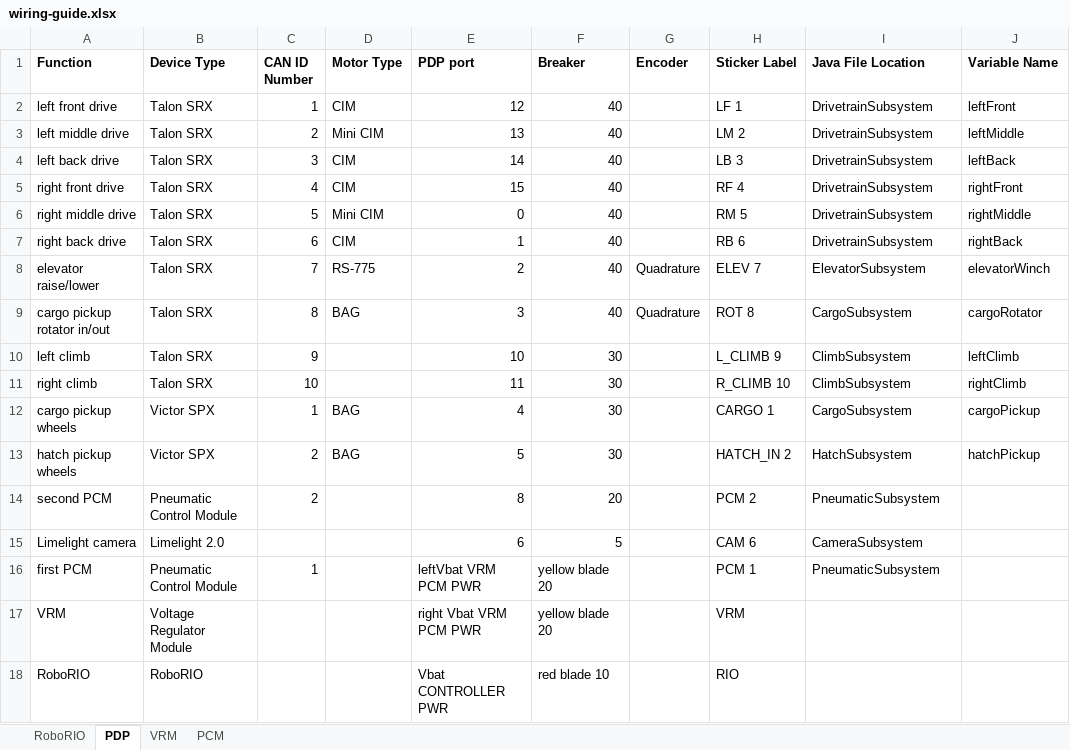
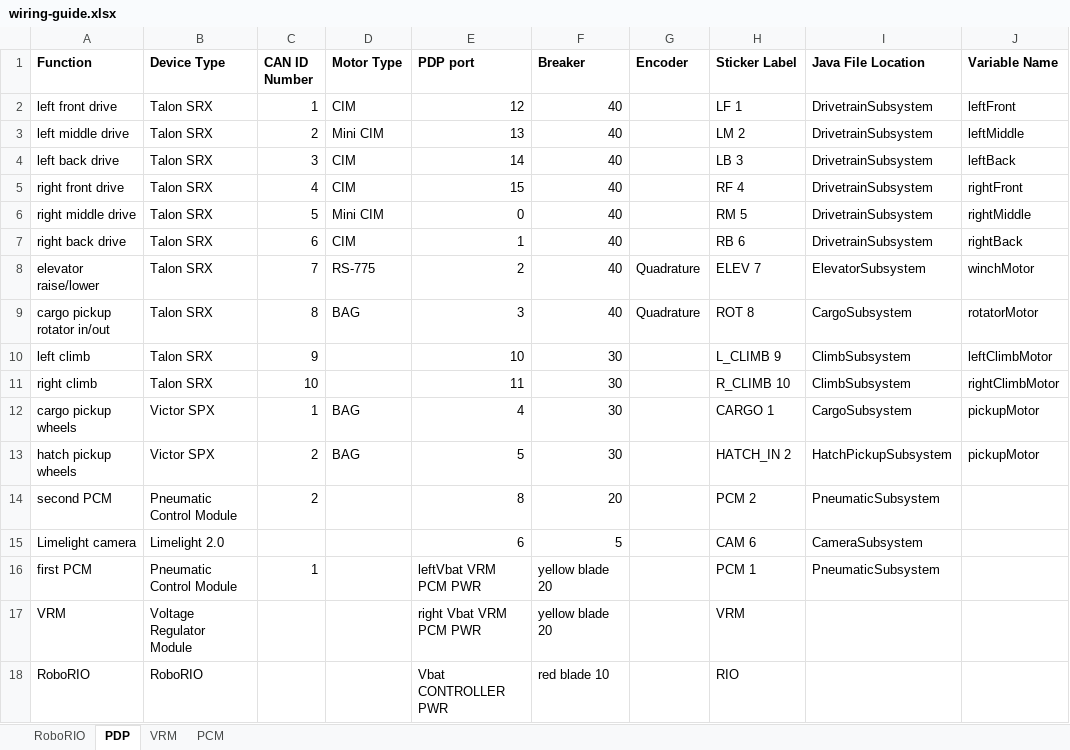
Before and after one commit to WarriorRobots/deepspace-season, an Excel workbook: resources/wiring-guide.xlsx, sheet PDP, drawn as a sheet; values as stored, in another font and other column widths than the file's, no borders; the diff names each change by its address in the sheet, - before the commit and + after, or states it on an @@ line.

Commit message:
Update variable names to remove redundancy/conflicts

```diff
--- a/resources/wiring-guide.xlsx (sheet PDP)
+++ b/resources/wiring-guide.xlsx (sheet PDP)
-J8 (Variable Name): elevatorWinch
+J8 (Variable Name): winchMotor
-J9 (Variable Name): cargoRotator
+J9 (Variable Name): rotatorMotor
-J10 (Variable Name): leftClimb
+J10 (Variable Name): leftClimbMotor
-J11 (Variable Name): rightClimb
+J11 (Variable Name): rightClimbMotor
-J12 (Variable Name): cargoPickup
+J12 (Variable Name): pickupMotor
-I13 (Java File Location): HatchSubsystem
+I13 (Java File Location): HatchPickupSubsystem
-J13 (Variable Name): hatchPickup
+J13 (Variable Name): pickupMotor
```
Also changed, not shown: sheet PCM, sheet RoboRIO.
